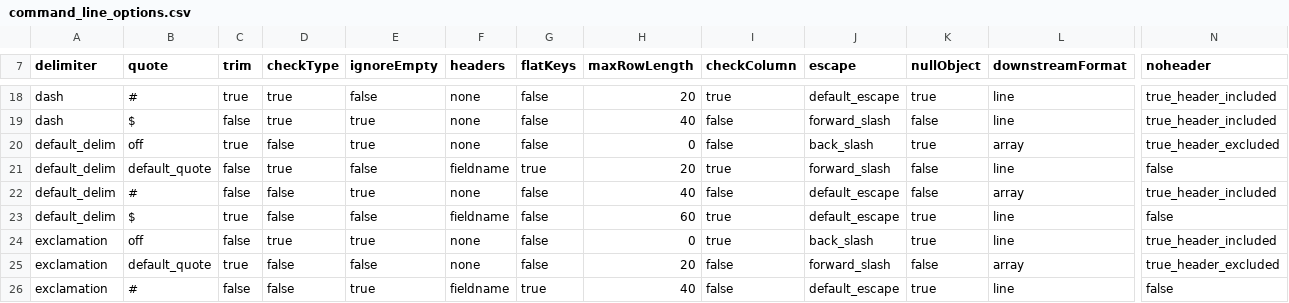
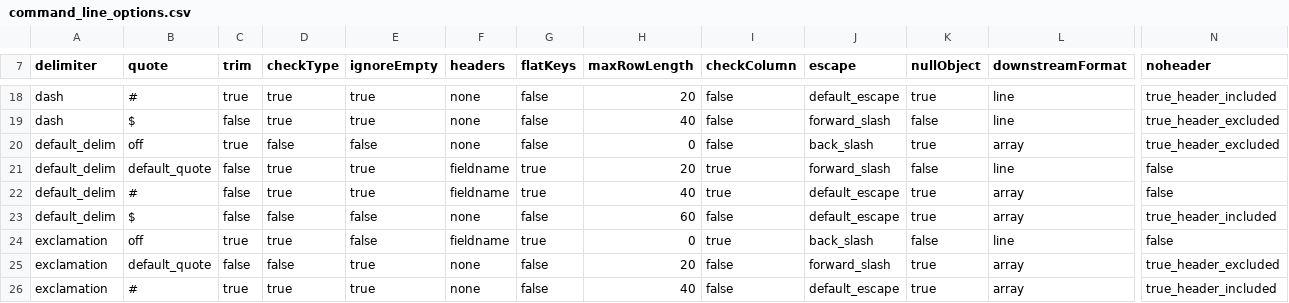
Before and after one commit to jeffreyzhu604/csv-to-json-test, a CSV file: resources/command_line_options.csv, drawn as a sheet; only a part is shown, gaps mark what is left out; the diff covers the shown part only; the diff names each change by its address in the sheet, - before the commit and + after, or states it on an @@ line.

```diff
--- a/resources/command_line_options.csv
+++ b/resources/command_line_options.csv
-E18 (ignoreEmpty): false
+E18 (ignoreEmpty): true
-I18 (checkColumn): true
+I18 (checkColumn): false
-N19 (noheader): true_header_included
+N19 (noheader): true_header_excluded
-E20 (ignoreEmpty): true
+E20 (ignoreEmpty): false
-E21 (ignoreEmpty): false
+E21 (ignoreEmpty): true
-D22 (checkType): false
+D22 (checkType): true
-F22 (headers): none
+F22 (headers): fieldname
-G22 (flatKeys): false
+G22 (flatKeys): true
-I22 (checkColumn): false
+I22 (checkColumn): true
-K22 (nullObject): false
+K22 (nullObject): true
-N22 (noheader): true_header_included
+N22 (noheader): false
-C23 (trim): true
+C23 (trim): false
-F23 (headers): fieldname
+F23 (headers): none
-I23 (checkColumn): true
+I23 (checkColumn): false
-L23 (downstreamFormat): line
+L23 (downstreamFormat): array
-N23 (noheader): false
+N23 (noheader): true_header_included
-C24 (trim): false
+C24 (trim): true
-E24 (ignoreEmpty): true
+E24 (ignoreEmpty): false
-F24 (headers): none
+F24 (headers): fieldname
-G24 (flatKeys): false
+G24 (flatKeys): true
-K24 (nullObject): true
+K24 (nullObject): false
-N24 (noheader): true_header_included
+N24 (noheader): false
-C25 (trim): true
+C25 (trim): false
-E25 (ignoreEmpty): false
+E25 (ignoreEmpty): true
-K25 (nullObject): false
+K25 (nullObject): true
-C26 (trim): false
+C26 (trim): true
-D26 (checkType): false
+D26 (checkType): true
-F26 (headers): fieldname
+F26 (headers): none
-G26 (flatKeys): true
+G26 (flatKeys): false
-L26 (downstreamFormat): line
+L26 (downstreamFormat): array
-N26 (noheader): false
+N26 (noheader): true_header_included
```
Also changed, not shown: 1 added row, 1 removed row and 56 edited cells elsewhere in this file, 8 other files.
